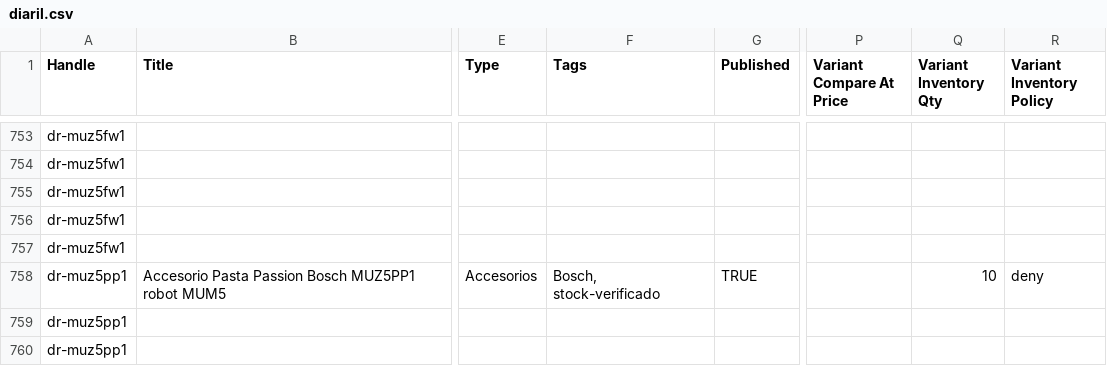
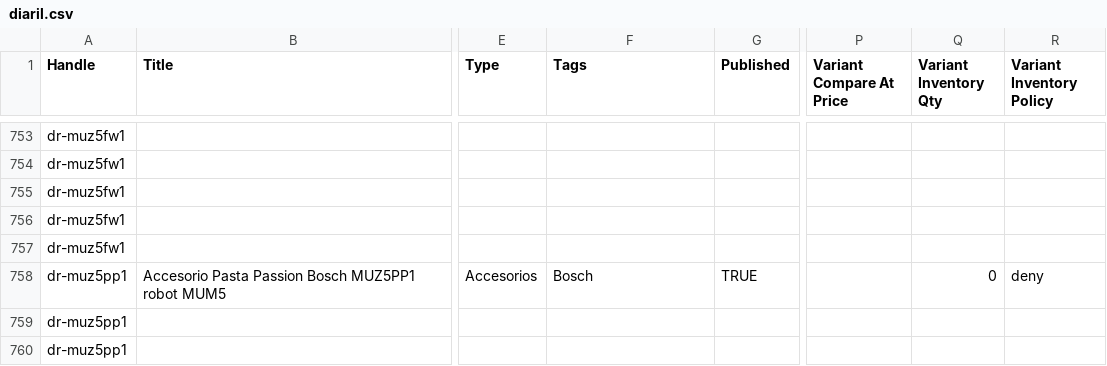
Before and after one commit to directiva-edifica/edifica-sync, a CSV file: respaldos/diaril.csv, drawn as a sheet; only a part is shown, gaps mark what is left out; the diff names each change by its address in the sheet, - before the commit and + after, or states it on an @@ line.

```diff
--- a/respaldos/diaril.csv
+++ b/respaldos/diaril.csv
-F758 (Tags): Bosch, stock-verificado
+F758 (Tags): Bosch
-Q758 (Variant Inventory Qty): 10
+Q758 (Variant Inventory Qty): 0
```
Also changed, not shown: respaldos/historial_cotizacion.csv, respaldos/joacamar.csv, 9 other files.
